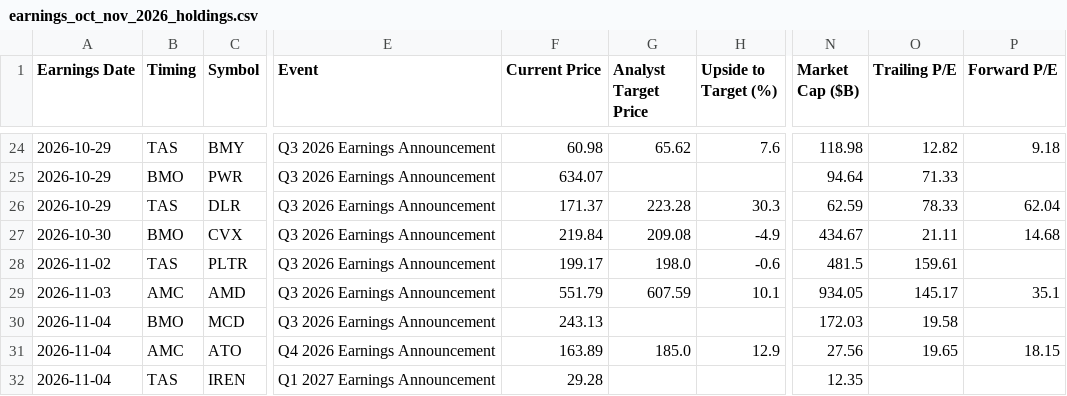
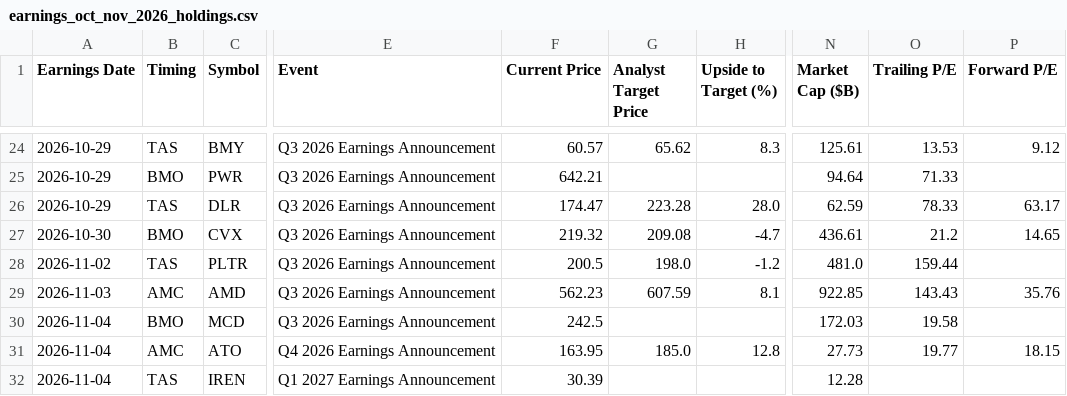
Before and after one commit to neelbarve/closewatchmarket, a CSV file: output/earnings_oct_nov_2026_holdings.csv, drawn as a sheet; only a part is shown, gaps mark what is left out; the diff covers the shown part only; the diff names each change by its address in the sheet, - before the commit and + after, or states it on an @@ line.

```diff
--- a/output/earnings_oct_nov_2026_holdings.csv
+++ b/output/earnings_oct_nov_2026_holdings.csv
-F24 (Current Price): 60.98
+F24 (Current Price): 60.57
-H24 (Upside to Target (%)): 7.6
+H24 (Upside to Target (%)): 8.3
-N24 (Market Cap ($B)): 118.98
+N24 (Market Cap ($B)): 125.61
-O24 (Trailing P/E): 12.82
+O24 (Trailing P/E): 13.53
-P24 (Forward P/E): 9.18
+P24 (Forward P/E): 9.12
-F25 (Current Price): 634.07
+F25 (Current Price): 642.21
-F26 (Current Price): 171.37
+F26 (Current Price): 174.47
-H26 (Upside to Target (%)): 30.3
+H26 (Upside to Target (%)): 28.0
-P26 (Forward P/E): 62.04
+P26 (Forward P/E): 63.17
-F27 (Current Price): 219.84
+F27 (Current Price): 219.32
-H27 (Upside to Target (%)): -4.9
+H27 (Upside to Target (%)): -4.7
-N27 (Market Cap ($B)): 434.67
+N27 (Market Cap ($B)): 436.61
-O27 (Trailing P/E): 21.11
+O27 (Trailing P/E): 21.2
-P27 (Forward P/E): 14.68
+P27 (Forward P/E): 14.65
-F28 (Current Price): 199.17
+F28 (Current Price): 200.5
-H28 (Upside to Target (%)): -0.6
+H28 (Upside to Target (%)): -1.2
-N28 (Market Cap ($B)): 481.5
+N28 (Market Cap ($B)): 481.0
-O28 (Trailing P/E): 159.61
+O28 (Trailing P/E): 159.44
-F29 (Current Price): 551.79
+F29 (Current Price): 562.23
-H29 (Upside to Target (%)): 10.1
+H29 (Upside to Target (%)): 8.1
-N29 (Market Cap ($B)): 934.05
+N29 (Market Cap ($B)): 922.85
-O29 (Trailing P/E): 145.17
+O29 (Trailing P/E): 143.43
-P29 (Forward P/E): 35.1
+P29 (Forward P/E): 35.76
-F30 (Current Price): 243.13
+F30 (Current Price): 242.5
-F31 (Current Price): 163.89
+F31 (Current Price): 163.95
-H31 (Upside to Target (%)): 12.9
+H31 (Upside to Target (%)): 12.8
-N31 (Market Cap ($B)): 27.56
+N31 (Market Cap ($B)): 27.73
-O31 (Trailing P/E): 19.65
+O31 (Trailing P/E): 19.77
-F32 (Current Price): 29.28
+F32 (Current Price): 30.39
-N32 (Market Cap ($B)): 12.35
+N32 (Market Cap ($B)): 12.28
```
Also changed, not shown: 131 edited cells elsewhere in this file, data/calendar.csv, output/earnings_oct_nov_2026.csv, 1 other file.
